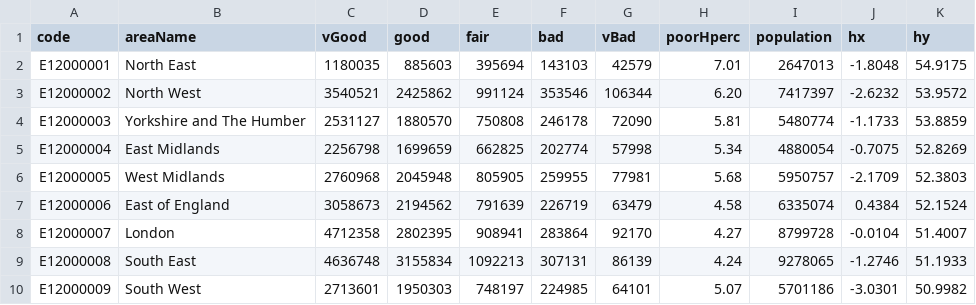
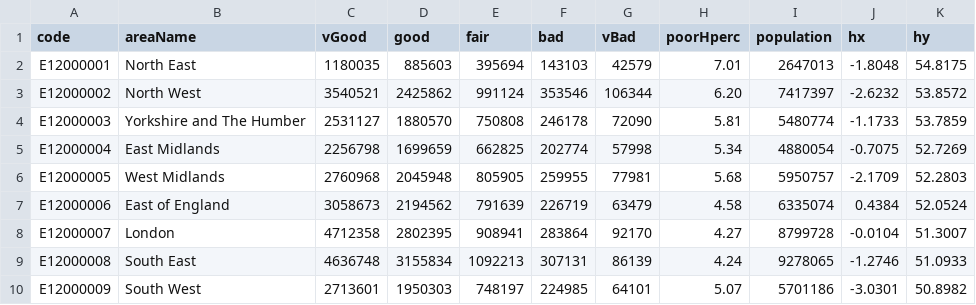
Before and after one commit to safaabdul/data, a CSV file: healthData.csv, drawn as a sheet.

Commit message:
Update healthData.csv

```diff
--- a/healthData.csv
+++ b/healthData.csv
@@ -1,10 +1,10 @@
 code,areaName,vGood,good,fair,bad,vBad,poorHperc,population,hx,hy
-E12000001,North East,1180035,885603,395694,143103,42579,7.01,2647013,-1.8048,54.9175
-E12000002,North West,3540521,2425862,991124,353546,106344,6.20,7417397,-2.6232,53.9572
-E12000003,Yorkshire and The Humber,2531127,1880570,750808,246178,72090,5.81,5480774,-1.1733,53.8859
-E12000004,East Midlands,2256798,1699659,662825,202774,57998,5.34,4880054,-0.7075,52.8269
-E12000005,West Midlands,2760968,2045948,805905,259955,77981,5.68,5950757,-2.1709,52.3803
-E12000006,East of England,3058673,2194562,791639,226719,63479,4.58,6335074,0.4384,52.1524
-E12000007,London,4712358,2802395,908941,283864,92170,4.27,8799728,-0.0104,51.4007
-E12000008,South East,4636748,3155834,1092213,307131,86139,4.24,9278065,-1.2746,51.1933
-E12000009,South West,2713601,1950303,748197,224985,64101,5.07,5701186,-3.0301,50.9982
+E12000001,North East,1180035,885603,395694,143103,42579,7.01,2647013,-1.8048,54.8175
+E12000002,North West,3540521,2425862,991124,353546,106344,6.20,7417397,-2.6232,53.8572
+E12000003,Yorkshire and The Humber,2531127,1880570,750808,246178,72090,5.81,5480774,-1.1733,53.7859
+E12000004,East Midlands,2256798,1699659,662825,202774,57998,5.34,4880054,-0.7075,52.7269
+E12000005,West Midlands,2760968,2045948,805905,259955,77981,5.68,5950757,-2.1709,52.2803
+E12000006,East of England,3058673,2194562,791639,226719,63479,4.58,6335074,0.4384,52.0524
+E12000007,London,4712358,2802395,908941,283864,92170,4.27,8799728,-0.0104,51.3007
+E12000008,South East,4636748,3155834,1092213,307131,86139,4.24,9278065,-1.2746,51.0933
+E12000009,South West,2713601,1950303,748197,224985,64101,5.07,5701186,-3.0301,50.8982
```
